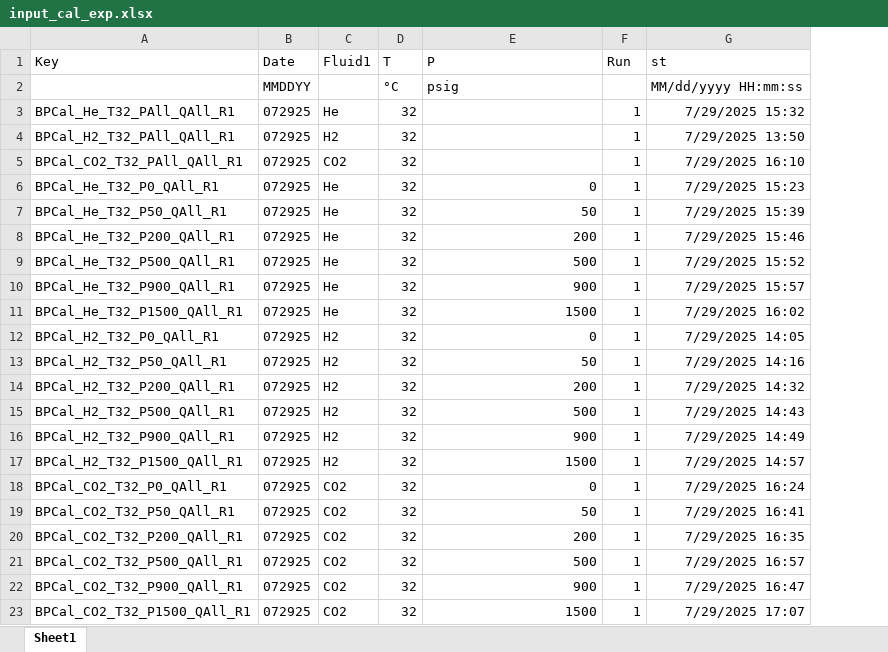
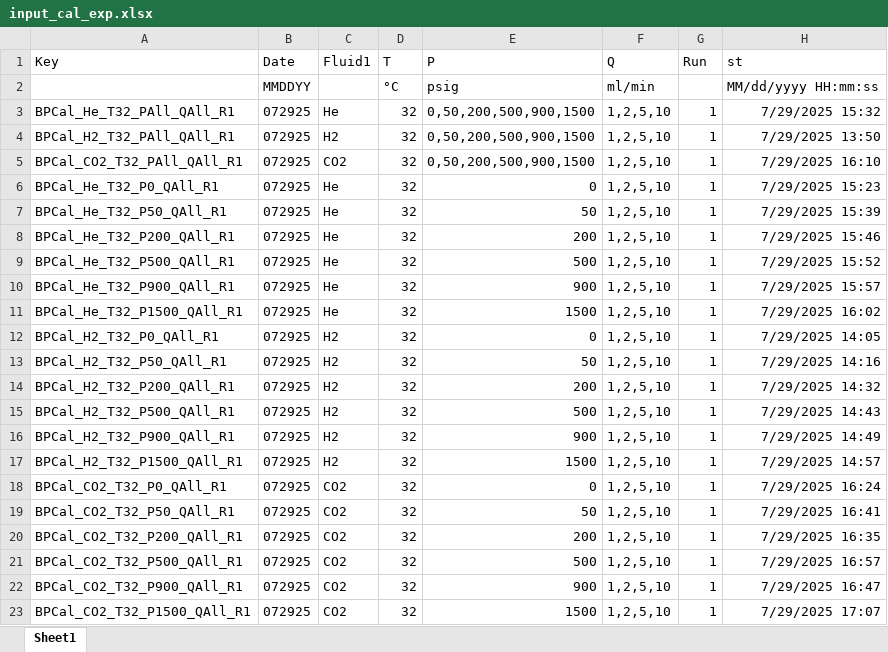
Before and after one commit to igomen1995/UHS-CF-Dispersion-Exps, an Excel workbook: input/input_cal_exp.xlsx, sheet Sheet1, drawn as a sheet; only a part is shown; values as stored, in another font and other column widths than the file's, no borders; the diff names each change by its address in the sheet, - before the commit and + after, or states it on an @@ line.

```diff
--- a/input/input_cal_exp.xlsx (sheet Sheet1)
+++ b/input/input_cal_exp.xlsx (sheet Sheet1)
+column F (Q), rows 2-23: ml/min | 1,2,5,10 | 1,2,5,10 | 1,2,5,10 | 1,2,5,10 | 1,2,5,10 | 1,2,5,10 | 1,2,5,10 | 1,2,5,10 | 1,2,5,10 | 1,2,5,10 | 1,2,5,10 | 1,2,5,10 | 1,2,5,10 | 1,2,5,10 | 1,2,5,10 | 1,2,5,10 | 1,2,5,10 | 1,2,5,10 | 1,2,5,10 | 1,2,5,10 | 1,2,5,10
-E3:E5 (P): (empty)
+E3:E5 (P): 0,50,200,500,900,1500
```
Also changed, not shown: results/cal_250725_PR/calResults.xlsx, 24 other files.
